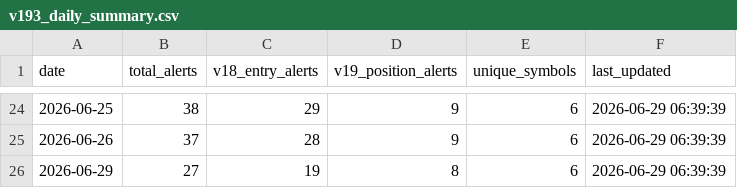
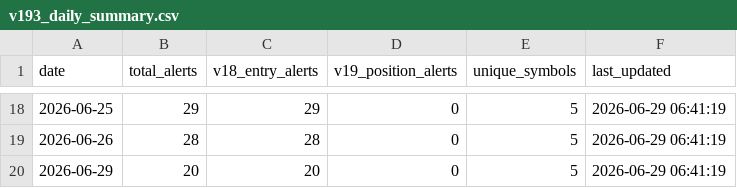
Before and after one commit to tothanhhai02090286-rgb/trading-bot-vn, a CSV file: tracker_output/v193_daily_summary.csv, drawn as a sheet; only a part is shown, gaps mark what is left out; the diff covers the shown part only.

Commit message:
V19.3.1 journal sync: update daily summary

```diff
--- a/tracker_output/v193_daily_summary.csv
+++ b/tracker_output/v193_daily_summary.csv
@@ -24,3 +18,3 @@
-2026-06-25,38,29,9,6,2026-06-29 06:39:39
-2026-06-26,37,28,9,6,2026-06-29 06:39:39
-2026-06-29,27,19,8,6,2026-06-29 06:39:39
+2026-06-25,29,29,0,5,2026-06-29 06:41:19
+2026-06-26,28,28,0,5,2026-06-29 06:41:19
+2026-06-29,20,20,0,5,2026-06-29 06:41:19
```
Also changed, not shown: 6 removed rows and 64 edited cells elsewhere in this file.
